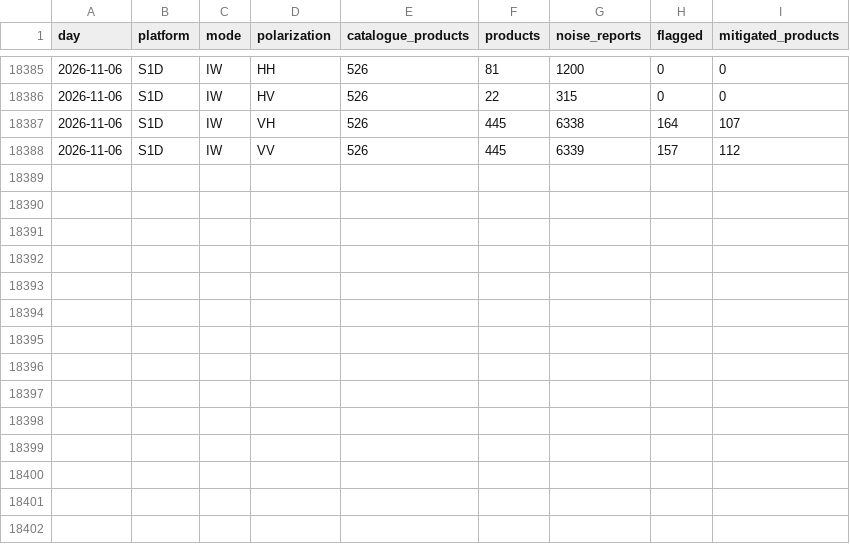
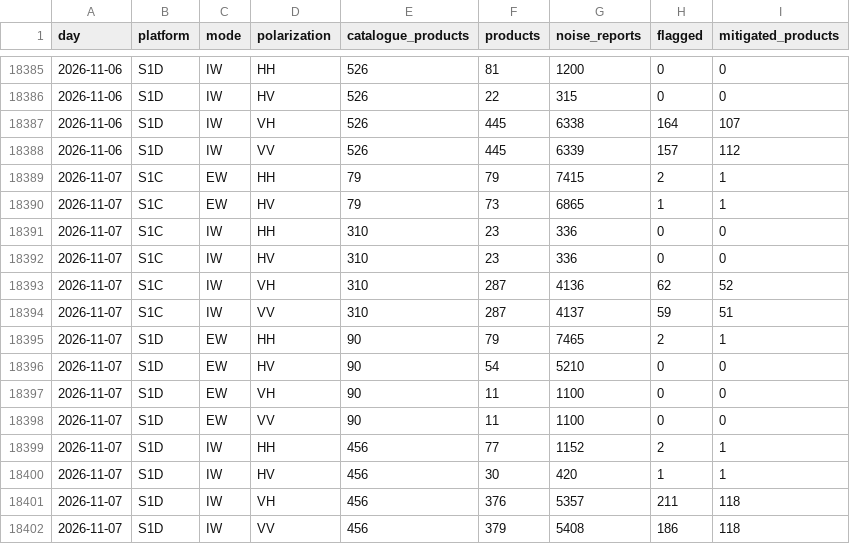
Before and after one commit to egagli/s1-rfi-inventory, a CSV file: data/daily_summary.csv, drawn as a sheet; only a part is shown, gaps mark what is left out.

```diff
--- a/data/daily_summary.csv
+++ b/data/daily_summary.csv
@@ -18388 +18388,15 @@ day,platform,mode,polarization,catalogue_products,products,noise_reports,flagged
 2026-11-06,S1D,IW,VV,526,445,6339,157,112
+2026-11-07,S1C,EW,HH,79,79,7415,2,1
+2026-11-07,S1C,EW,HV,79,73,6865,1,1
+2026-11-07,S1C,IW,HH,310,23,336,0,0
+2026-11-07,S1C,IW,HV,310,23,336,0,0
+2026-11-07,S1C,IW,VH,310,287,4136,62,52
+2026-11-07,S1C,IW,VV,310,287,4137,59,51
+2026-11-07,S1D,EW,HH,90,79,7465,2,1
+2026-11-07,S1D,EW,HV,90,54,5210,0,0
+2026-11-07,S1D,EW,VH,90,11,1100,0,0
+2026-11-07,S1D,EW,VV,90,11,1100,0,0
+2026-11-07,S1D,IW,HH,456,77,1152,2,1
+2026-11-07,S1D,IW,HV,456,30,420,1,1
+2026-11-07,S1D,IW,VH,456,376,5357,211,118
+2026-11-07,S1D,IW,VV,456,379,5408,186,118
```
